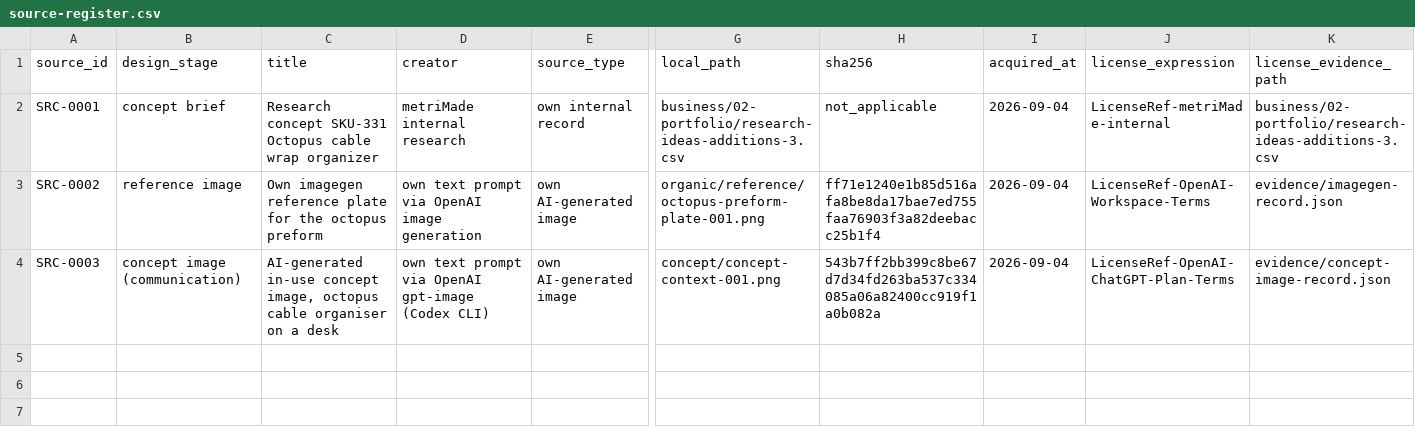
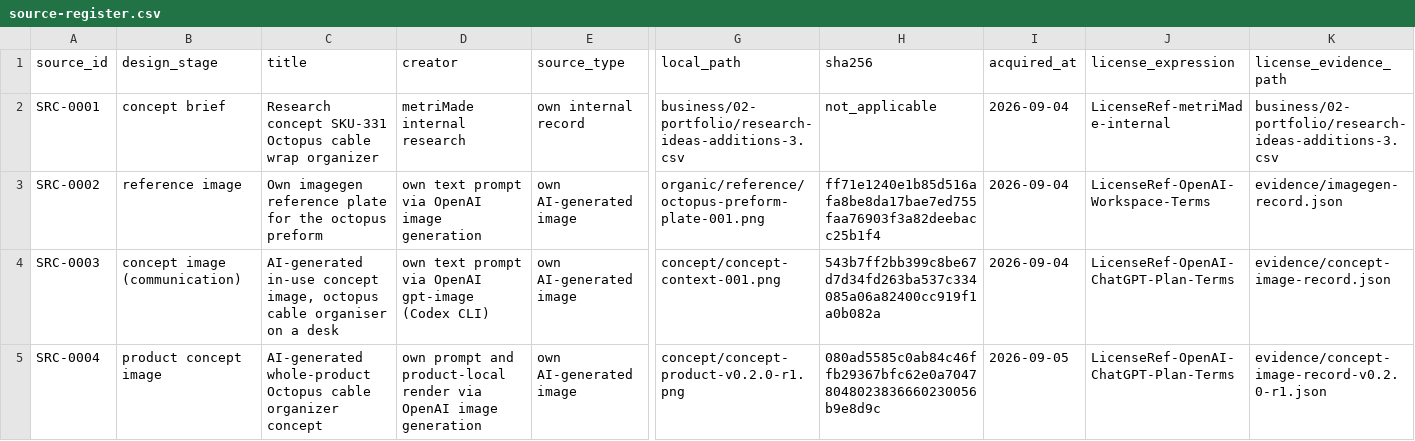
Before and after one commit to stefanjunk/3d_models, a CSV file: products/organization-storage/mm-org-041-octopus-cable-wrap-organizer/commercial-clearance/01-sources/source-register.csv, drawn as a sheet; only a part is shown, gaps mark what is left out; rows hold the shown columns only; the diff names each change by its address in the sheet, - before the commit and + after, or states it on an @@ line.

```diff
--- a/products/organization-storage/mm-org-041-octopus-cable-wrap-organizer/commercial-clearance/01-sources/source-register.csv
+++ b/products/organization-storage/mm-org-041-octopus-cable-wrap-organizer/commercial-clearance/01-sources/source-register.csv
+row 5: SRC-0004 | product concept image | AI-generated whole-product Octopus cable organizer concept | own prompt and product-local render via OpenAI image generation | own AI-generated image | concept/concept-product-v0.2.0-r1.png | 080ad5585c0ab84c46ffb29367bfc62e0a70478048023836660230056b9e8d9c | 2026-09-05 | LicenseRef-OpenAI-ChatGPT-Plan-Terms | evidence/concept-image-record-v0.2.0-r1.json
```
Also changed, not shown: products/home-kitchen-garden/mm-dec-004-sleepy-cat-succulent-planter/commercial-clearance/01-sources/source-register.csv, products/home-kitchen-garden/mm-dec-004-sleepy-cat-succulent-planter/commercial-clearance/02-tools/tool-register.csv, 38 other files.
